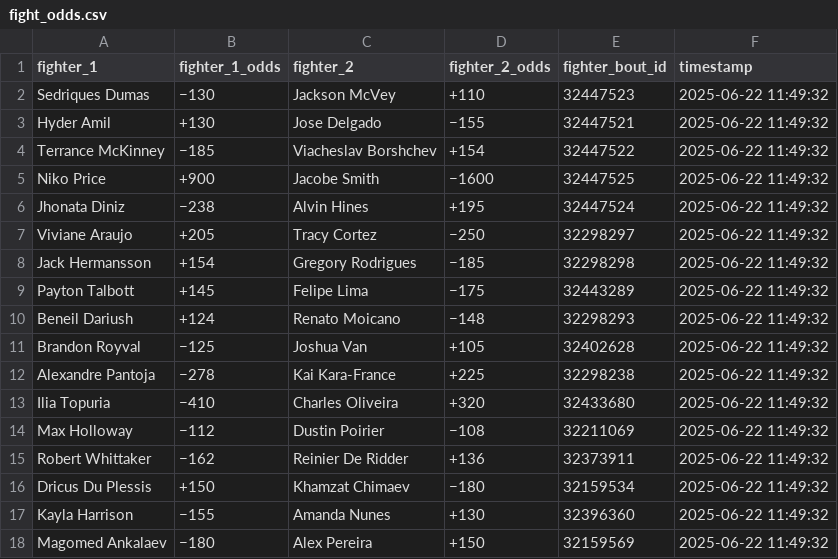
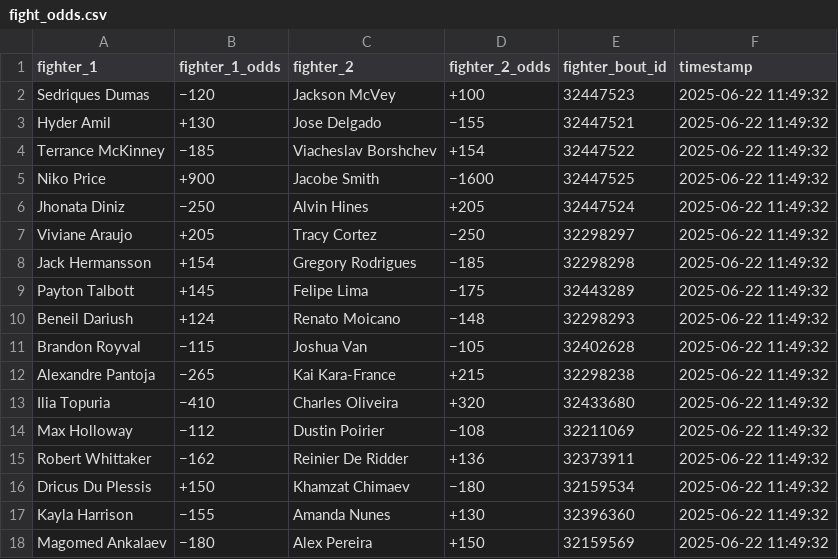
Before and after one commit to socialatm/draftkings, a CSV file: fight_odds.csv, drawn as a sheet.

```diff
--- a/fight_odds.csv
+++ b/fight_odds.csv
@@ -1,3 +1,3 @@
 fighter_1,fighter_1_odds,fighter_2,fighter_2_odds,fighter_bout_id,timestamp
-Sedriques Dumas,−130,Jackson McVey,+110,32447523,2025-06-22 11:49:32
+Sedriques Dumas,−120,Jackson McVey,+100,32447523,2025-06-22 11:49:32
 Hyder Amil,+130,Jose Delgado,−155,32447521,2025-06-22 11:49:32
@@ -5,3 +5,3 @@ Terrance McKinney,−185,Viacheslav Borshchev,+154,32447522,2025-06-22 11:49:32
 Niko Price,+900,Jacobe Smith,−1600,32447525,2025-06-22 11:49:32
-Jhonata Diniz,−238,Alvin Hines,+195,32447524,2025-06-22 11:49:32
+Jhonata Diniz,−250,Alvin Hines,+205,32447524,2025-06-22 11:49:32
 Viviane Araujo,+205,Tracy Cortez,−250,32298297,2025-06-22 11:49:32
@@ -10,4 +10,4 @@ Payton Talbott,+145,Felipe Lima,−175,32443289,2025-06-22 11:49:32
 Beneil Dariush,+124,Renato Moicano,−148,32298293,2025-06-22 11:49:32
-Brandon Royval,−125,Joshua Van,+105,32402628,2025-06-22 11:49:32
-Alexandre Pantoja,−278,Kai Kara-France,+225,32298238,2025-06-22 11:49:32
+Brandon Royval,−115,Joshua Van,−105,32402628,2025-06-22 11:49:32
+Alexandre Pantoja,−265,Kai Kara-France,+215,32298238,2025-06-22 11:49:32
 Ilia Topuria,−410,Charles Oliveira,+320,32433680,2025-06-22 11:49:32
```
Also changed, not shown: 3 other files.
